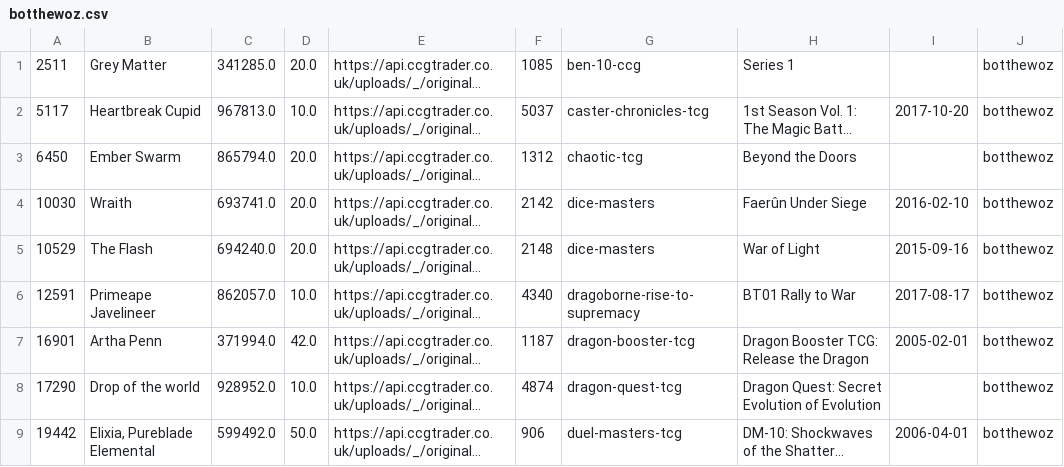
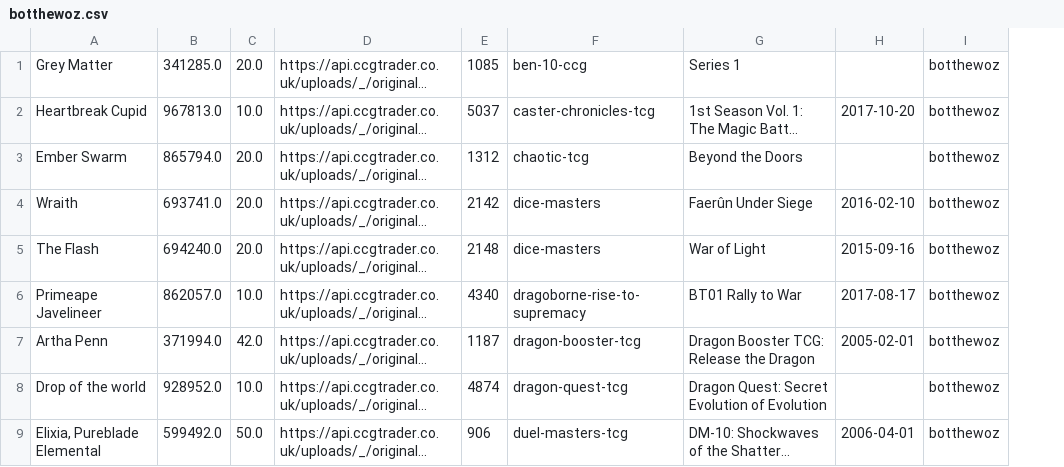
Before and after one commit to gregknothe/OBS-Stuff-v2, a CSV file: userDataFrames/botthewoz.csv, drawn as a sheet; only a part is shown; long unchanged cells end in …; the diff names each change by its address in the sheet, - before the commit and + after, or states it on an @@ line.

```diff
--- a/userDataFrames/botthewoz.csv
+++ b/userDataFrames/botthewoz.csv
-column A, rows 1-9: 2511 | 5117 | 6450 | 10030 | 10529 | 12591 | 16901 | 17290 | 19442
```
Also changed, not shown: 4 other files.
